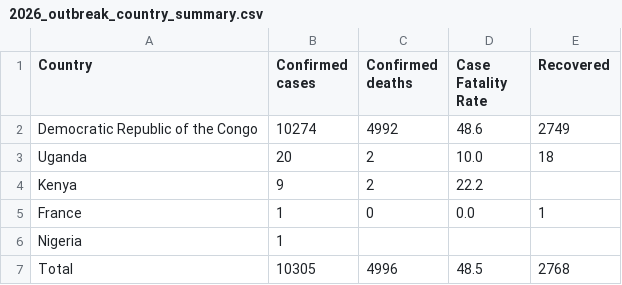
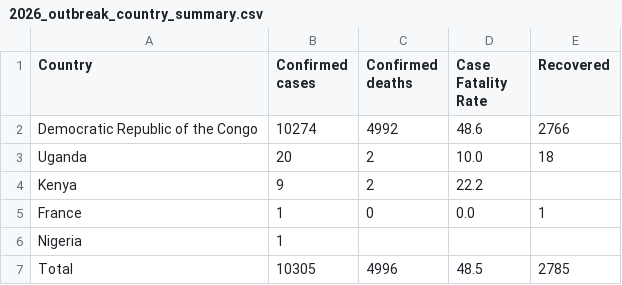
Before and after one commit to ONEcampaign/ebola-2026-outbreak, a CSV file: data/output/2026_outbreak_country_summary.csv, drawn as a sheet.

```diff
--- a/data/output/2026_outbreak_country_summary.csv
+++ b/data/output/2026_outbreak_country_summary.csv
@@ -1,3 +1,3 @@
 Country,Confirmed cases,Confirmed deaths,Case Fatality Rate,Recovered
-Democratic Republic of the Congo,10274,4992,48.6,2749
+Democratic Republic of the Congo,10274,4992,48.6,2766
 Uganda,20,2,10.0,18
@@ -6,2 +6,2 @@ France,1,0,0.0,1
 Nigeria,1,,,
-Total,10305,4996,48.5,2768
+Total,10305,4996,48.5,2785
```
Also changed, not shown: 1 other file.
